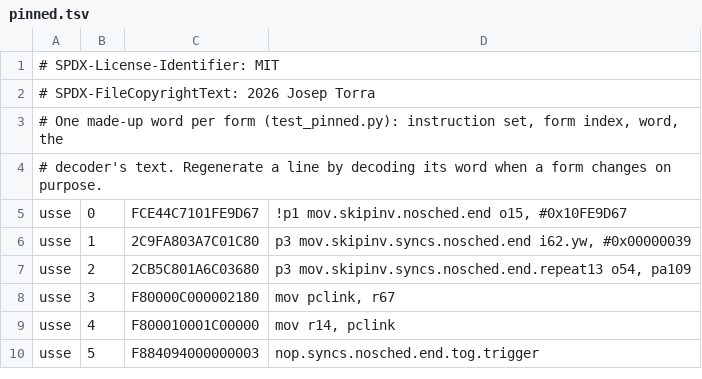
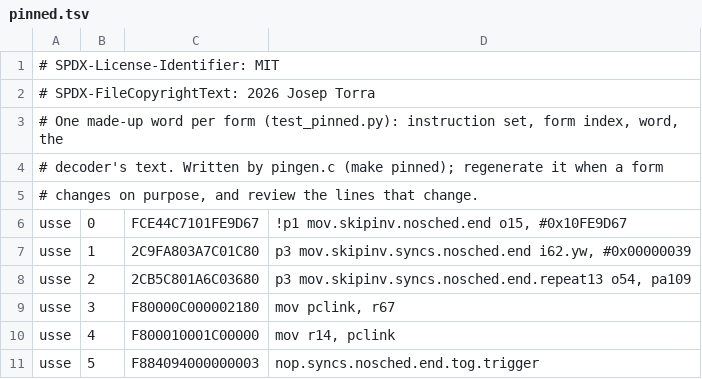
Before and after one commit to adn770/resgx545, a TSV file: tools/usse-dis/pinned.tsv, drawn as a sheet; only a part is shown.

```diff
--- a/tools/usse-dis/pinned.tsv
+++ b/tools/usse-dis/pinned.tsv
@@ -3,3 +3,4 @@
 # One made-up word per form (test_pinned.py): instruction set, form index, word, the
-# decoder's text. Regenerate a line by decoding its word when a form changes on purpose.
+# decoder's text. Written by pingen.c (make pinned); regenerate it when a form
+# changes on purpose, and review the lines that change.
 usse	0	FCE44C7101FE9D67	!p1 mov.skipinv.nosched.end o15, #0x10FE9D67
```
Also changed, not shown: 5 other files.
